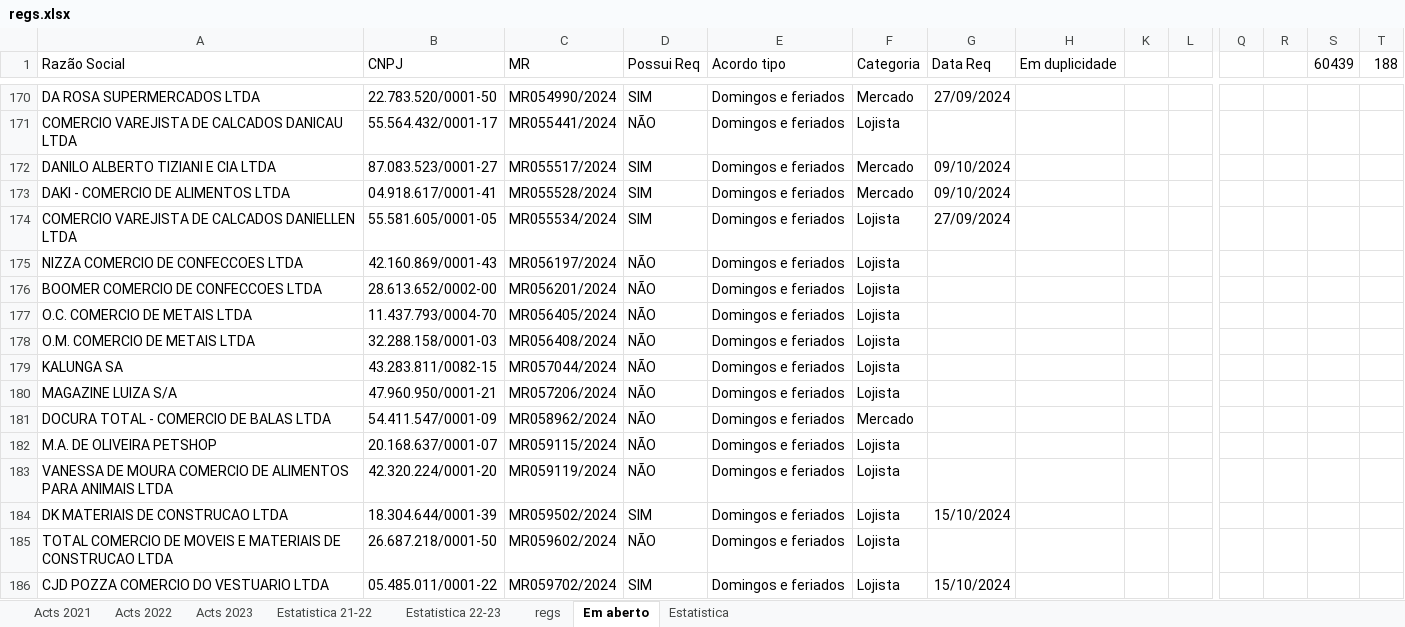
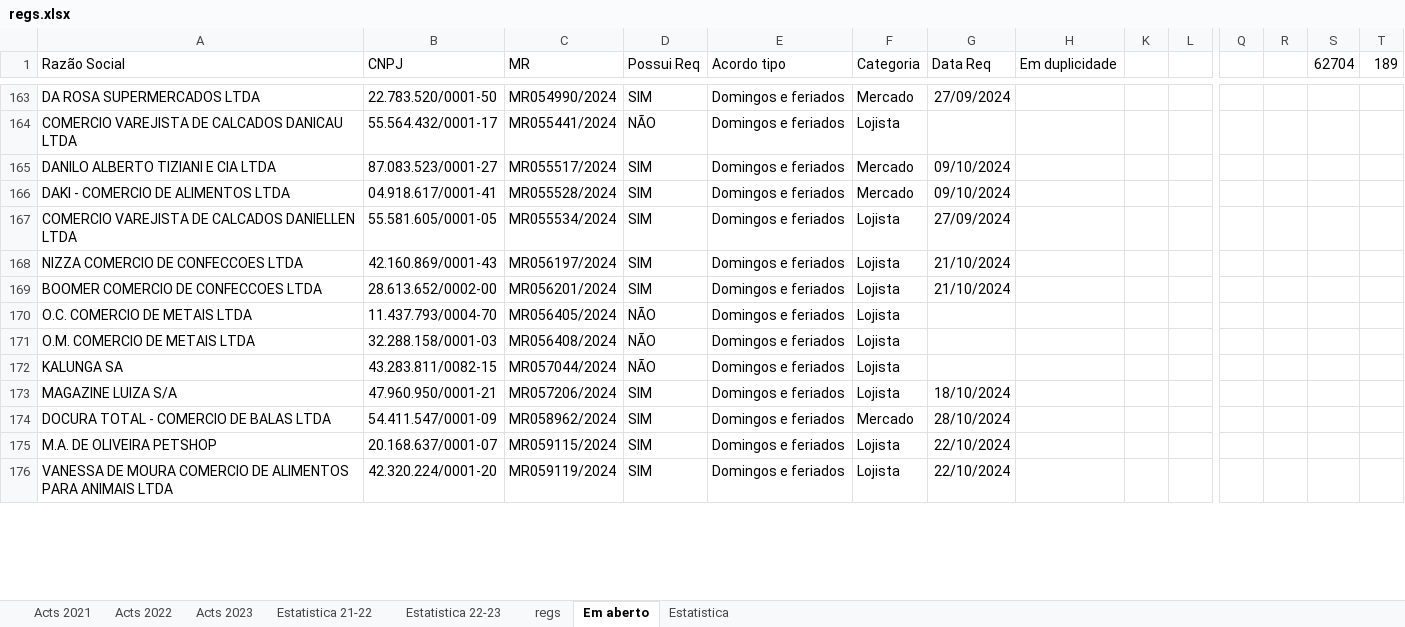
Before and after one commit to HlDANN/actsdist, an Excel workbook: regs.xlsx, sheet Em aberto, drawn as a sheet; only a part is shown, gaps mark what is left out; values as stored, in another font and other column widths than the file's, no borders; conditional formats not drawn; removed rows and columns are numbered as before the commit, all else as after; rows hold the shown columns only; the diff covers the shown part only; the diff names each change by its address in the sheet, - before the commit and + after, or states it on an @@ line.

```diff
--- a/regs.xlsx (sheet Em aberto)
+++ b/regs.xlsx (sheet Em aberto)
-S1: 60439
+S1: 62704
-T1: 188
+T1: 189
-D168:D169 (Possui Req): NÃO
+D168:D169 (Possui Req): SIM
-G168:G169 (Data Req): (empty)
+G168:G169 (Data Req): 21/10/2024
-D173:D176 (Possui Req): NÃO
+D173:D176 (Possui Req): SIM
-G173 (Data Req): (empty)
+G173 (Data Req): 18/10/2024
-G174 (Data Req): (empty)
+G174 (Data Req): 28/10/2024
-G175:G176 (Data Req): (empty)
+G175:G176 (Data Req): 22/10/2024
-row 184: DK MATERIAIS DE CONSTRUCAO LTDA | 18.304.644/0001-39 | MR059502/2024 | SIM | Domingos e feriados | Lojista | 15/10/2024
-row 185: TOTAL COMERCIO DE MOVEIS E MATERIAIS DE CONSTRUCAO LTDA | 26.687.218/0001-50 | MR059602/2024 | NÃO | Domingos e feriados | Lojista
-row 186: CJD POZZA COMERCIO DO VESTUARIO LTDA | 05.485.011/0001-22 | MR059702/2024 | SIM | Domingos e feriados | Lojista | 15/10/2024
```
Also changed, not shown: 11 added rows, 7 removed rows and 6 edited cells elsewhere in this sheet, sheet regs, sheet Estatistica, formulas that keep their value, hidden cells, charts or pictures, 1 other file.
